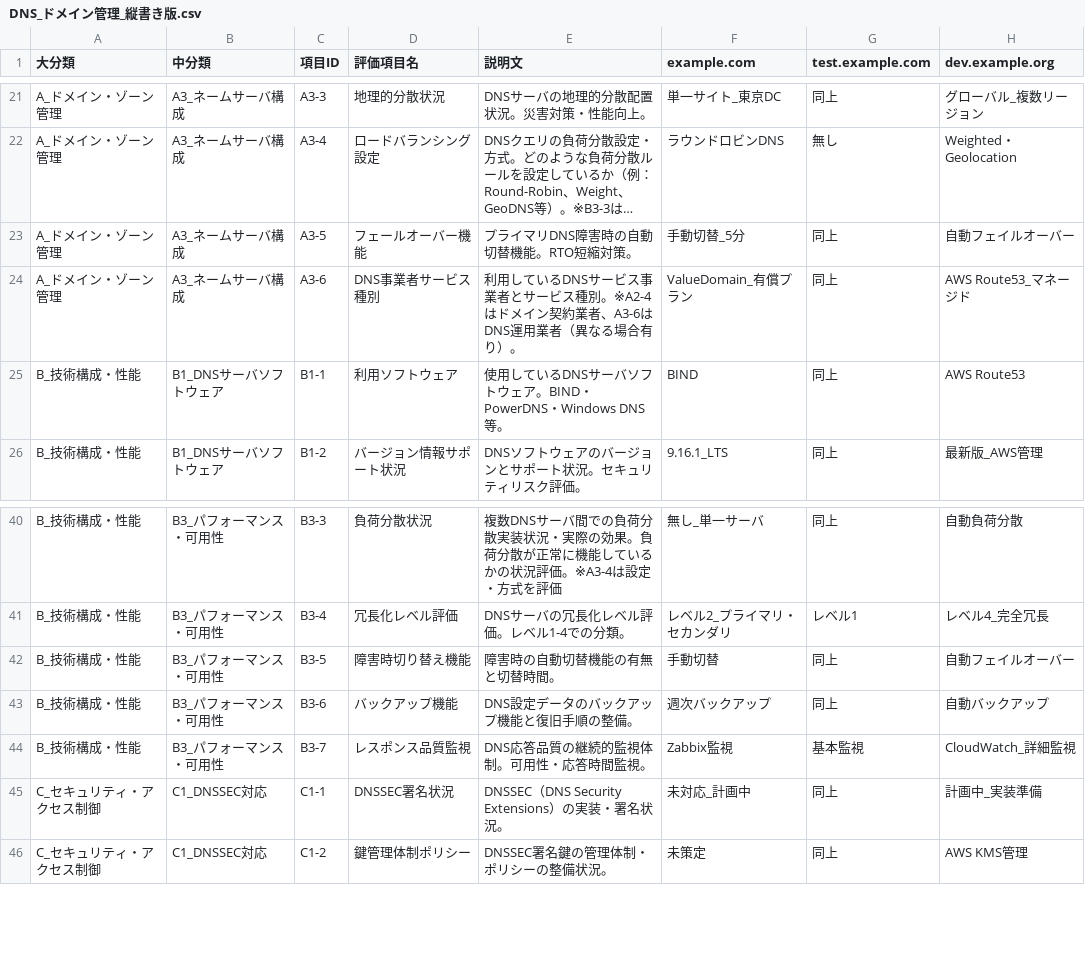
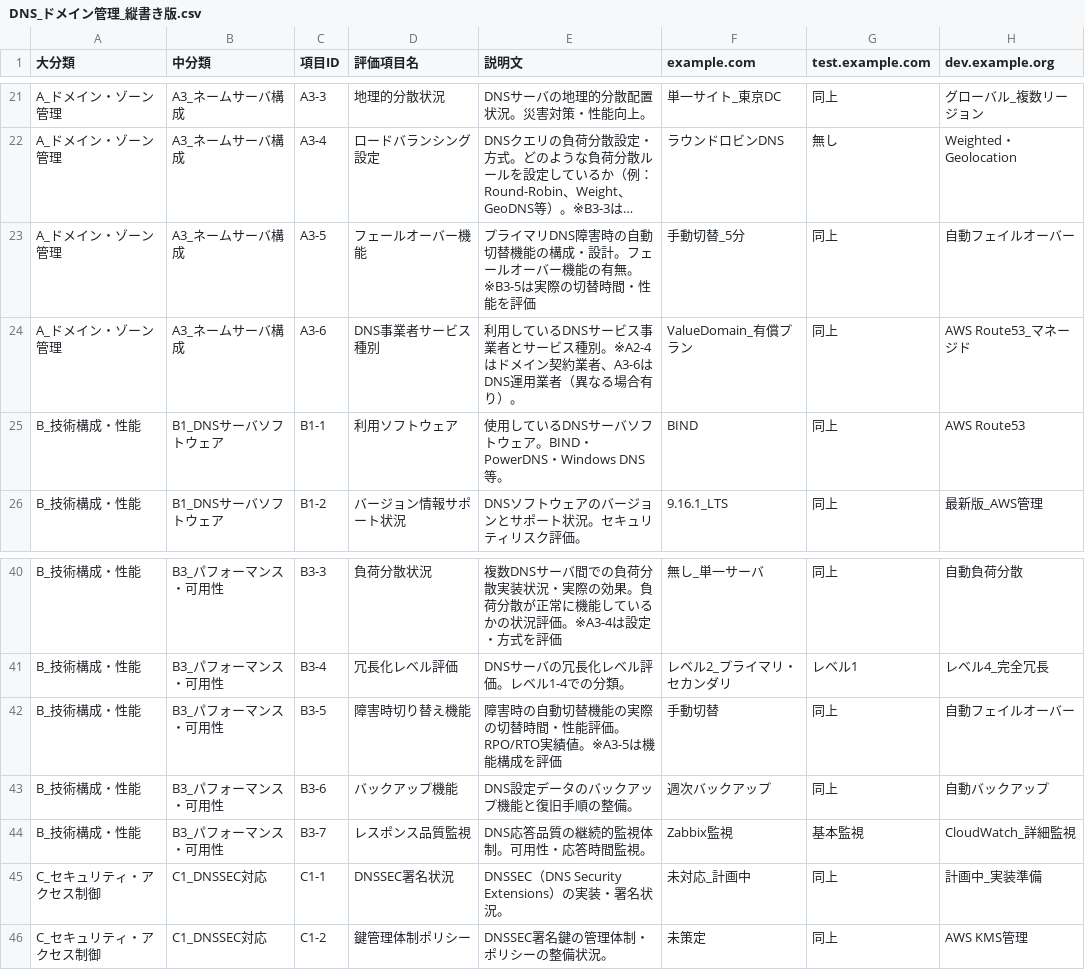
Before and after one commit to hijiri0404/claude2025, a CSV file: DNS_ドメイン管理_縦書き版.csv, drawn as a sheet; only a part is shown, gaps mark what is left out; long unchanged cells end in …; the diff names each change by its address in the sheet, - before the commit and + after, or states it on an @@ line.

```diff
--- a/DNS_ドメイン管理_縦書き版.csv
+++ b/DNS_ドメイン管理_縦書き版.csv
-E23 (説明文): プライマリDNS障害時の自動切替機能。RTO短縮対策。
+E23 (説明文): プライマリDNS障害時の自動切替機能の構成・設計。フェールオーバー機能の有無。※B3-5は実際の切替時間・性能を評価
-E42 (説明文): 障害時の自動切替機能の有無と切替時間。
+E42 (説明文): 障害時の自動切替機能の実際の切替時間・性能評価。RPO/RTO実績値。※A3-5は機能構成を評価
```
